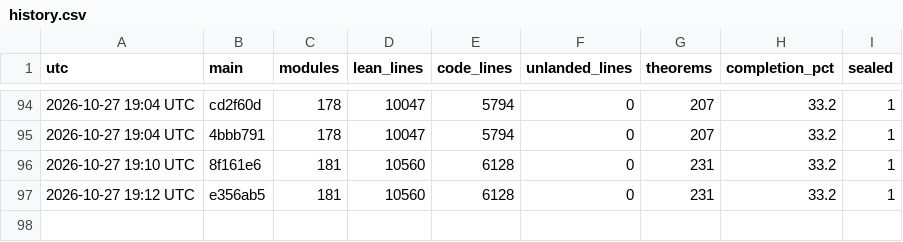
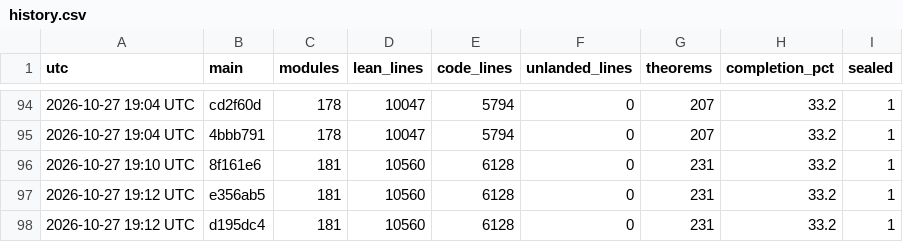
Before and after one commit to aravindkarthigeyan/KAM-dev, a CSV file: docs/campaign/history.csv, drawn as a sheet; only a part is shown, gaps mark what is left out; the diff names each change by its address in the sheet, - before the commit and + after, or states it on an @@ line.

```diff
--- a/docs/campaign/history.csv
+++ b/docs/campaign/history.csv
+row 98: 2026-10-27 19:12 UTC | d195dc4 | 181 | 10560 | 6128 | 0 | 231 | 33.2 | 1
```
Also changed, not shown: 1 other file.
